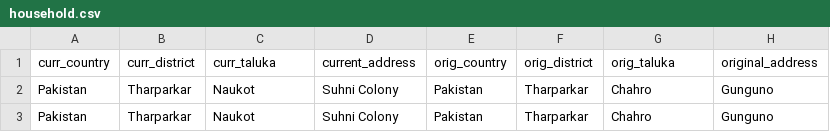
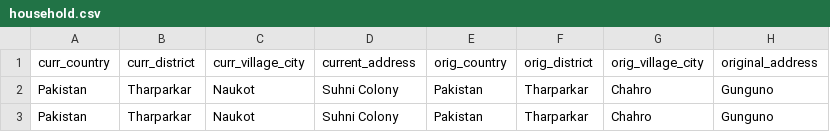
Before and after one commit to familytreeworkspace/cftspace, a CSV file: public/templates/household.csv, drawn as a sheet; only a part is shown; the diff names each change by its address in the sheet, - before the commit and + after, or states it on an @@ line.

```diff
--- a/public/templates/household.csv
+++ b/public/templates/household.csv
-C1: curr_taluka
+C1: curr_village_city
-G1: orig_taluka
+G1: orig_village_city
```
Also changed, not shown: public/templates/members.csv, 24 other files.
